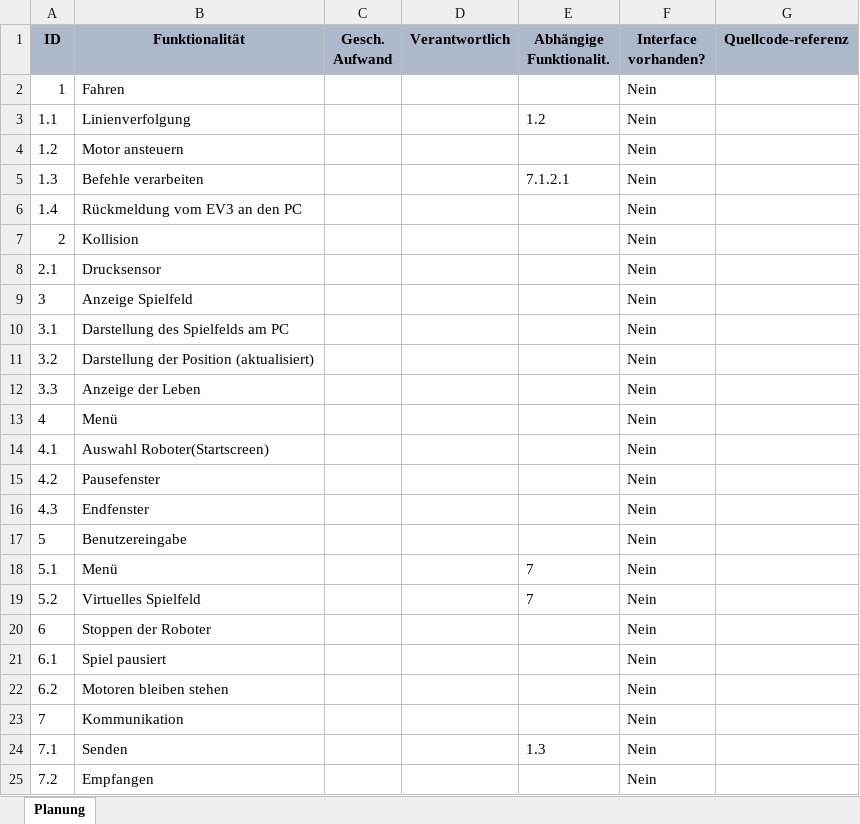
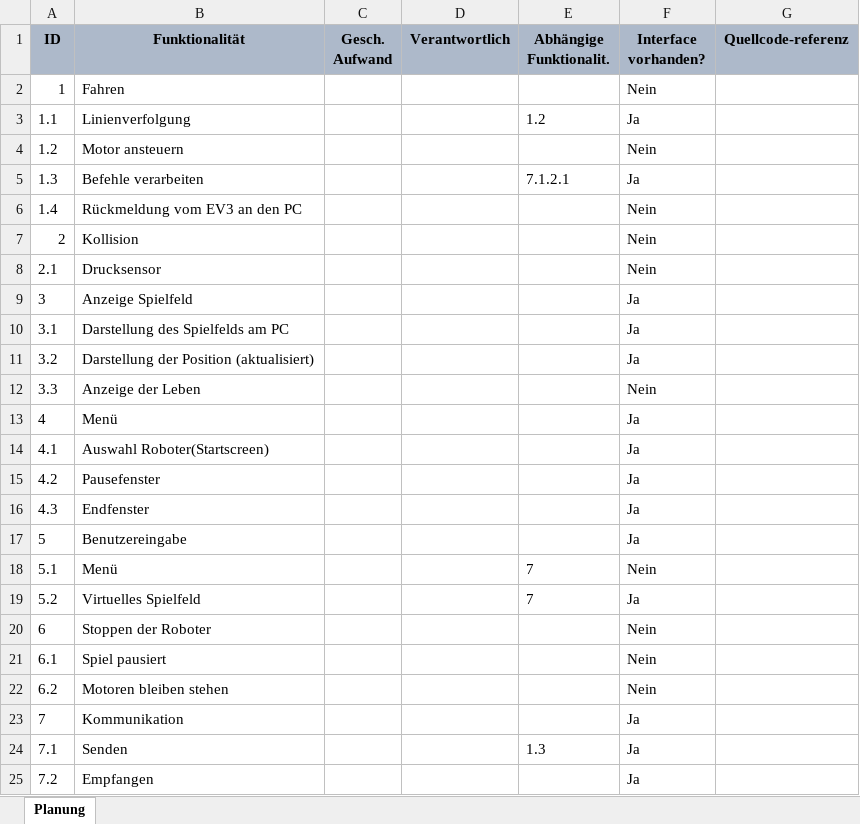
Before and after one commit to leifii/sep3, an Excel workbook: Mindstorms/Spezifikation/Funktionalitätsplanung.xlsx, sheet Planung, drawn as a sheet; values as stored, in another font and other column widths than the file's, no borders; the diff names each change by its address in the sheet, - before the commit and + after, or states it on an @@ line.

```diff
--- a/Mindstorms/Spezifikation/Funktionalitätsplanung.xlsx (sheet Planung)
+++ b/Mindstorms/Spezifikation/Funktionalitätsplanung.xlsx (sheet Planung)
-F3 (Interface vorhanden?): Nein
+F3 (Interface vorhanden?): Ja
-F5 (Interface vorhanden?): Nein
+F5 (Interface vorhanden?): Ja
-F9:F11 (Interface vorhanden?): Nein
+F9:F11 (Interface vorhanden?): Ja
-F13:F17 (Interface vorhanden?): Nein
+F13:F17 (Interface vorhanden?): Ja
-F19 (Interface vorhanden?): Nein
+F19 (Interface vorhanden?): Ja
-F23:F25 (Interface vorhanden?): Nein
+F23:F25 (Interface vorhanden?): Ja
```
